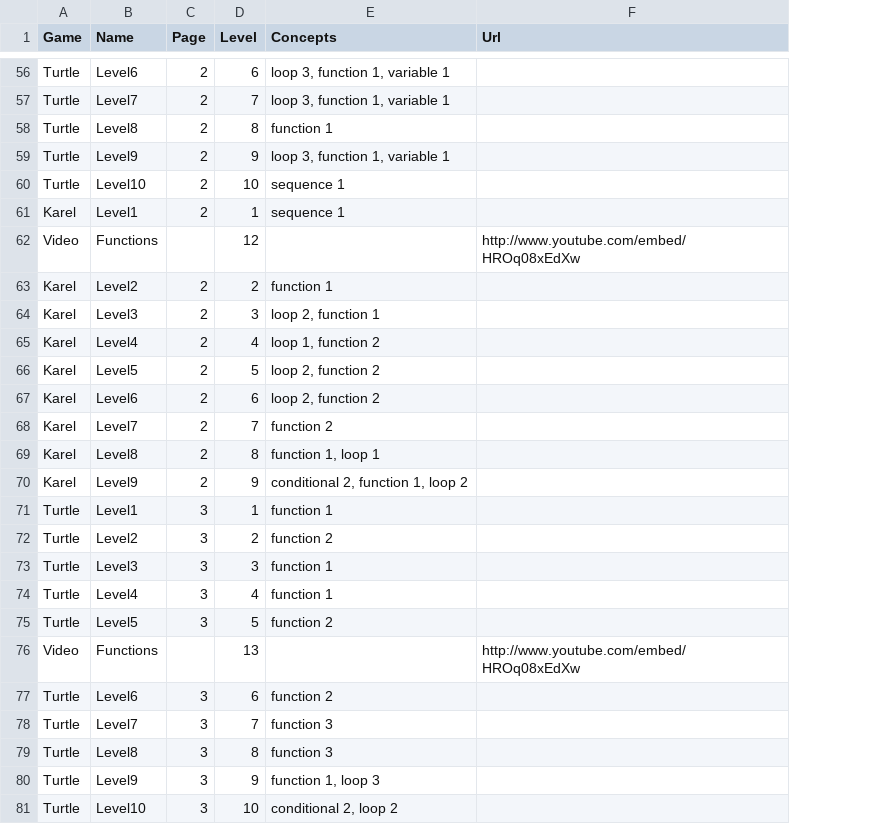
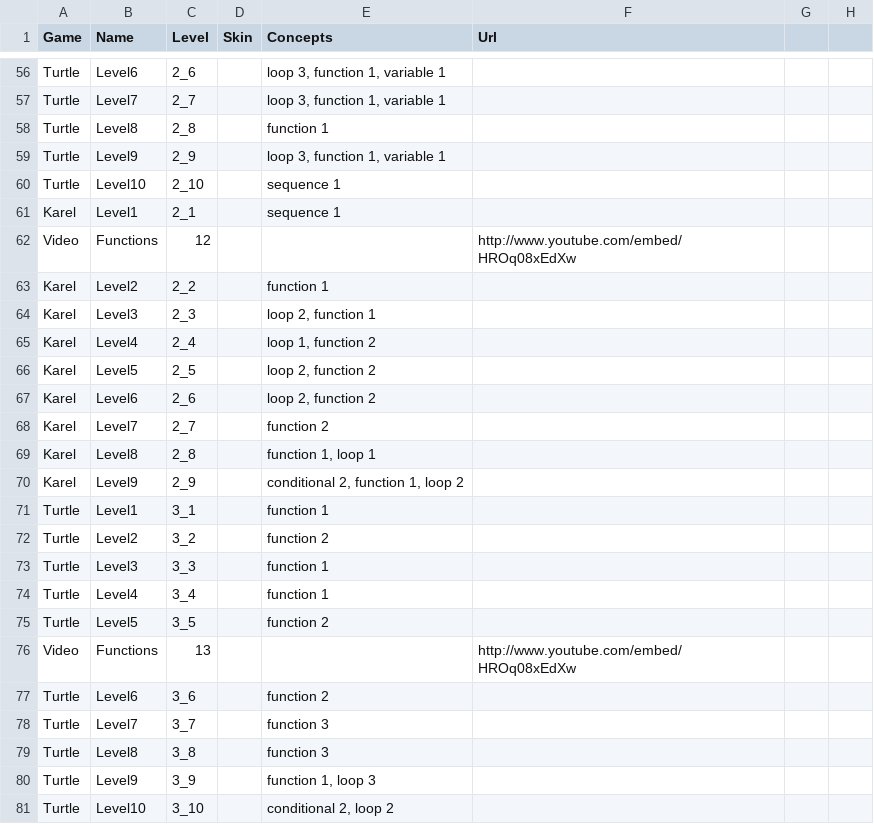
Before and after one commit to tobyk100/dashboard, a CSV file: config/script.csv, drawn as a sheet; only a part is shown, gaps mark what is left out; removed rows and columns are numbered as before the commit, all else as after; the diff covers the shown part only; the diff names each change by its address in the sheet, - before the commit and + after, or states it on an @@ line.

```diff
--- a/config/script.csv
+++ b/config/script.csv
-column C (Page), rows 56-81: 2 | 2 | 2 | 2 | 2 | 2 |  | 2 | 2 | 2 | 2 | 2 | 2 | 2 | 2 | 3 | 3 | 3 | 3 | 3 |  | 3 | 3 | 3 | 3 | 3
+column D (Skin), empty
+column G, empty
+column H, empty
-C56 (Level): 6
+C56 (Level): 2_6
-C57 (Level): 7
+C57 (Level): 2_7
-C58 (Level): 8
+C58 (Level): 2_8
-C59 (Level): 9
+C59 (Level): 2_9
-C60 (Level): 10
+C60 (Level): 2_10
-C61 (Level): 1
+C61 (Level): 2_1
-C63 (Level): 2
+C63 (Level): 2_2
-C64 (Level): 3
+C64 (Level): 2_3
-C65 (Level): 4
+C65 (Level): 2_4
-C66 (Level): 5
+C66 (Level): 2_5
-C67 (Level): 6
+C67 (Level): 2_6
-C68 (Level): 7
+C68 (Level): 2_7
-C69 (Level): 8
+C69 (Level): 2_8
-C70 (Level): 9
+C70 (Level): 2_9
-C71 (Level): 1
+C71 (Level): 3_1
-C72 (Level): 2
+C72 (Level): 3_2
-C73 (Level): 3
+C73 (Level): 3_3
-C74 (Level): 4
+C74 (Level): 3_4
-C75 (Level): 5
+C75 (Level): 3_5
-C77 (Level): 6
+C77 (Level): 3_6
-C78 (Level): 7
+C78 (Level): 3_7
-C79 (Level): 8
+C79 (Level): 3_8
-C80 (Level): 9
+C80 (Level): 3_9
-C81 (Level): 10
+C81 (Level): 3_10
```
Also changed, not shown: 45 edited cells elsewhere in this file, config/hoc_script.csv, 6 other files.
